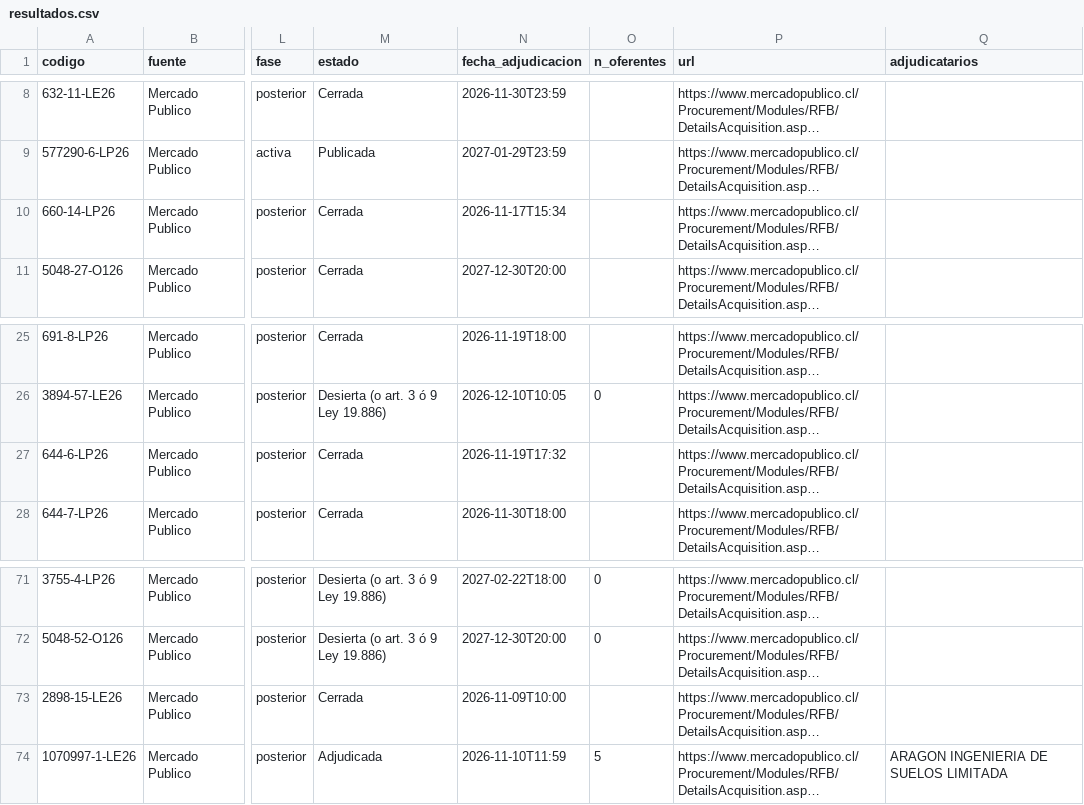
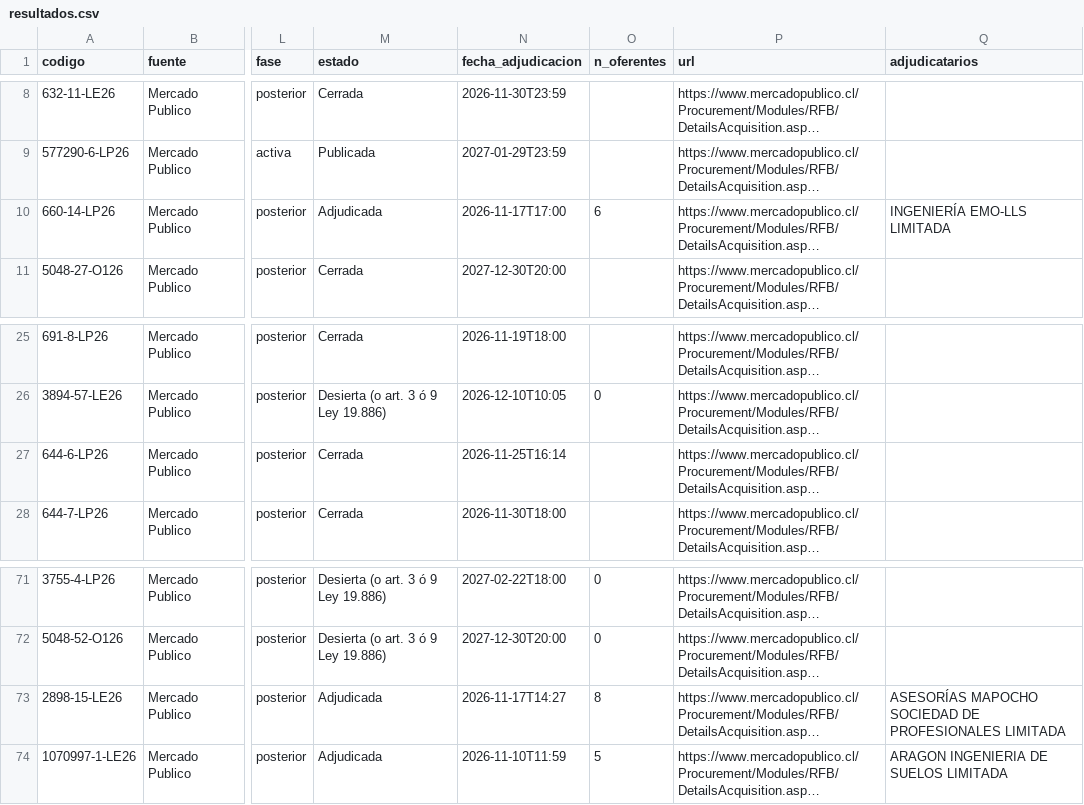
Before and after one commit to romedinag-tech/licitaciones, a CSV file: data/resultados.csv, drawn as a sheet; only a part is shown, gaps mark what is left out; long unchanged cells end in …; the diff covers the shown part only; the diff names each change by its address in the sheet, - before the commit and + after, or states it on an @@ line.

```diff
--- a/data/resultados.csv
+++ b/data/resultados.csv
-M10 (estado): Cerrada
+M10 (estado): Adjudicada
-N10 (fecha_adjudicacion): 2026-11-17T15:34
+N10 (fecha_adjudicacion): 2026-11-17T17:00
-O10 (n_oferentes): (empty)
+O10 (n_oferentes): 6
-Q10 (adjudicatarios): (empty)
+Q10 (adjudicatarios): INGENIERÍA EMO-LLS LIMITADA
-N27 (fecha_adjudicacion): 2026-11-19T17:32
+N27 (fecha_adjudicacion): 2026-11-25T16:14
-M73 (estado): Cerrada
+M73 (estado): Adjudicada
-N73 (fecha_adjudicacion): 2026-11-09T10:00
+N73 (fecha_adjudicacion): 2026-11-17T14:27
-O73 (n_oferentes): (empty)
+O73 (n_oferentes): 8
-Q73 (adjudicatarios): (empty)
+Q73 (adjudicatarios): ASESORÍAS MAPOCHO SOCIEDAD DE PROFESIONALES LIMITADA
```
Also changed, not shown: 3 added rows, 1 removed row and 14 edited cells elsewhere in this file, 2 other files.
